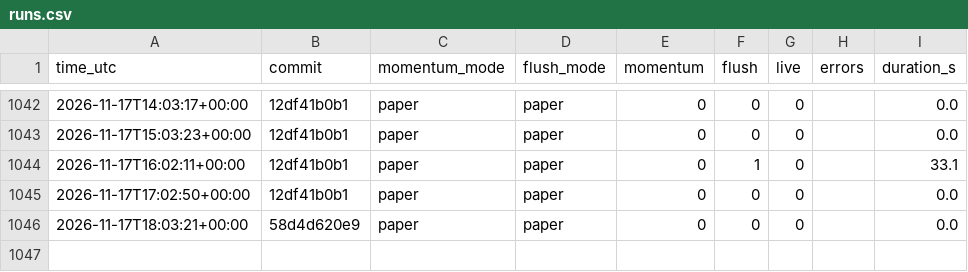
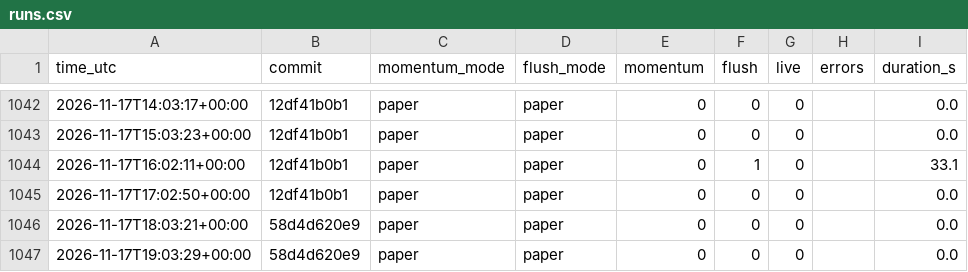
Before and after one commit to daijobudesu69/Crypto-RMF, a CSV file: state/runs.csv, drawn as a sheet; only a part is shown, gaps mark what is left out.

```diff
--- a/state/runs.csv
+++ b/state/runs.csv
@@ -1046 +1046,2 @@ time_utc,commit,momentum_mode,flush_mode,momentum,flush,live,errors,duration_s
 2026-11-17T18:03:21+00:00,58d4d620e9,paper,paper,0,0,0,,0.0
+2026-11-17T19:03:29+00:00,58d4d620e9,paper,paper,0,0,0,,0.0
```
